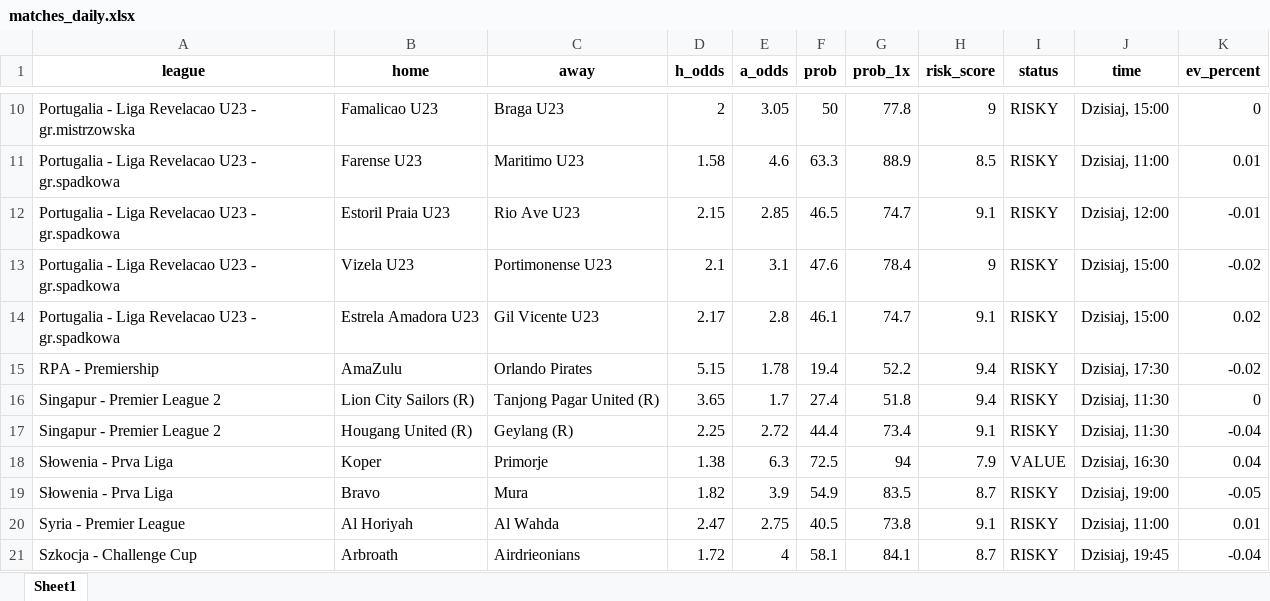
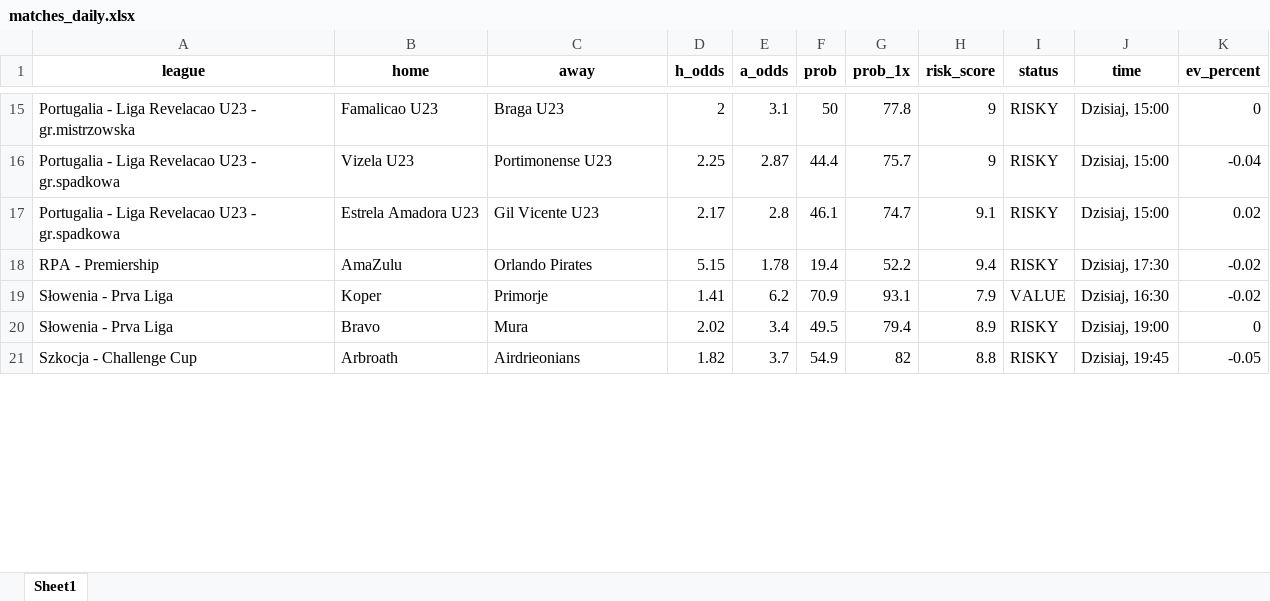
Before and after one commit to Byadiso/webscraper_advanced, an Excel workbook: matches_daily.xlsx, sheet Sheet1, drawn as a sheet; only a part is shown, gaps mark what is left out; values as stored, in another font and other column widths than the file's, no borders; removed rows and columns are numbered as before the commit, all else as after; the diff covers the shown part only; the diff names each change by its address in the sheet, - before the commit and + after, or states it on an @@ line.

```diff
--- a/matches_daily.xlsx (sheet Sheet1)
+++ b/matches_daily.xlsx (sheet Sheet1)
-E15 (a_odds): 3.05
+E15 (a_odds): 3.1
-row 11: Portugalia - Liga Revelacao U23 - gr.spadkowa | Farense U23 | Maritimo U23 | 1.58 | 4.6 | 63.3 | 88.9 | 8.5 | RISKY | Dzisiaj, 11:00 | 0.01
-row 12: Portugalia - Liga Revelacao U23 - gr.spadkowa | Estoril Praia U23 | Rio Ave U23 | 2.15 | 2.85 | 46.5 | 74.7 | 9.1 | RISKY | Dzisiaj, 12:00 | -0.01
-D16 (h_odds): 2.1
+D16 (h_odds): 2.25
-E16 (a_odds): 3.1
+E16 (a_odds): 2.87
-F16 (prob): 47.6
+F16 (prob): 44.4
-G16 (prob_1x): 78.4
+G16 (prob_1x): 75.7
-K16 (ev_percent): -0.02
+K16 (ev_percent): -0.04
-row 16: Singapur - Premier League 2 | Lion City Sailors (R) | Tanjong Pagar United (R) | 3.65 | 1.7 | 27.4 | 51.8 | 9.4 | RISKY | Dzisiaj, 11:30 | 0
-row 17: Singapur - Premier League 2 | Hougang United (R) | Geylang (R) | 2.25 | 2.72 | 44.4 | 73.4 | 9.1 | RISKY | Dzisiaj, 11:30 | -0.04
-D19 (h_odds): 1.38
+D19 (h_odds): 1.41
-E19 (a_odds): 6.3
+E19 (a_odds): 6.2
-F19 (prob): 72.5
+F19 (prob): 70.9
-G19 (prob_1x): 94
+G19 (prob_1x): 93.1
-K19 (ev_percent): 0.04
+K19 (ev_percent): -0.02
-D20 (h_odds): 1.82
+D20 (h_odds): 2.02
-E20 (a_odds): 3.9
+E20 (a_odds): 3.4
-F20 (prob): 54.9
+F20 (prob): 49.5
-G20 (prob_1x): 83.5
+G20 (prob_1x): 79.4
-H20 (risk_score): 8.7
+H20 (risk_score): 8.9
-K20 (ev_percent): -0.05
+K20 (ev_percent): 0
-row 20: Syria - Premier League | Al Horiyah | Al Wahda | 2.47 | 2.75 | 40.5 | 73.8 | 9.1 | RISKY | Dzisiaj, 11:00 | 0.01
-D21 (h_odds): 1.72
+D21 (h_odds): 1.82
-E21 (a_odds): 4
+E21 (a_odds): 3.7
-F21 (prob): 58.1
+F21 (prob): 54.9
-G21 (prob_1x): 84.1
+G21 (prob_1x): 82
-H21 (risk_score): 8.7
+H21 (risk_score): 8.8
-K21 (ev_percent): -0.04
+K21 (ev_percent): -0.05
```
Also changed, not shown: 7 added rows, 5 removed rows and 32 edited cells elsewhere in this sheet, 1 other file.
